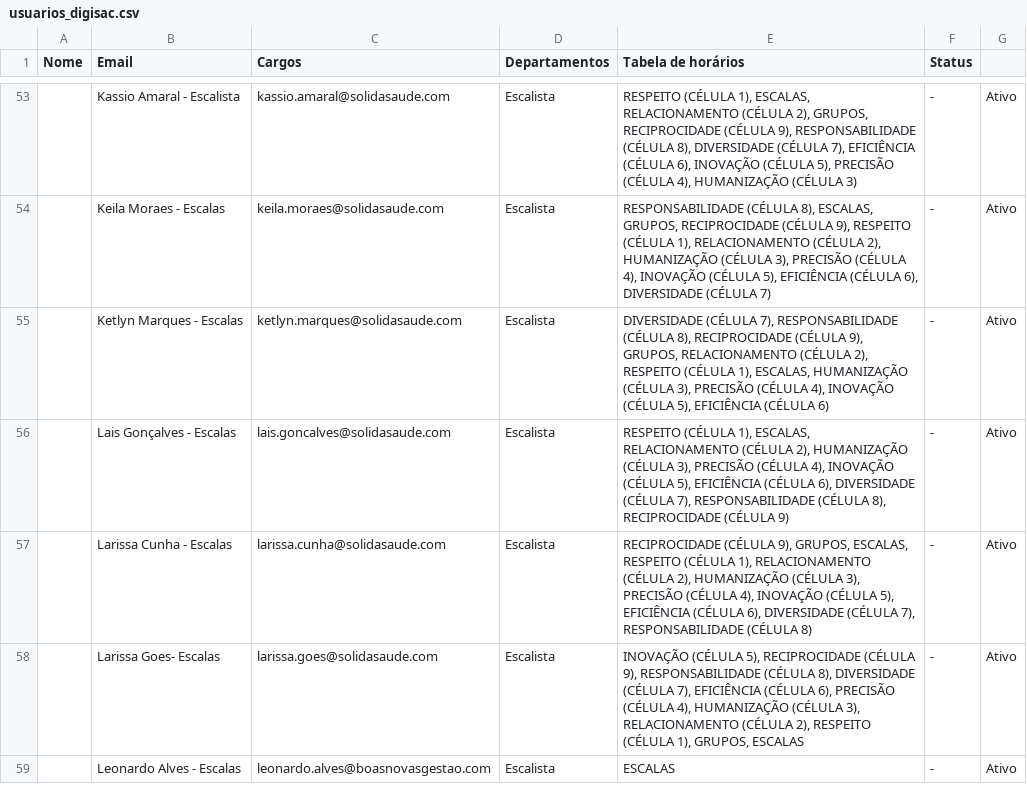
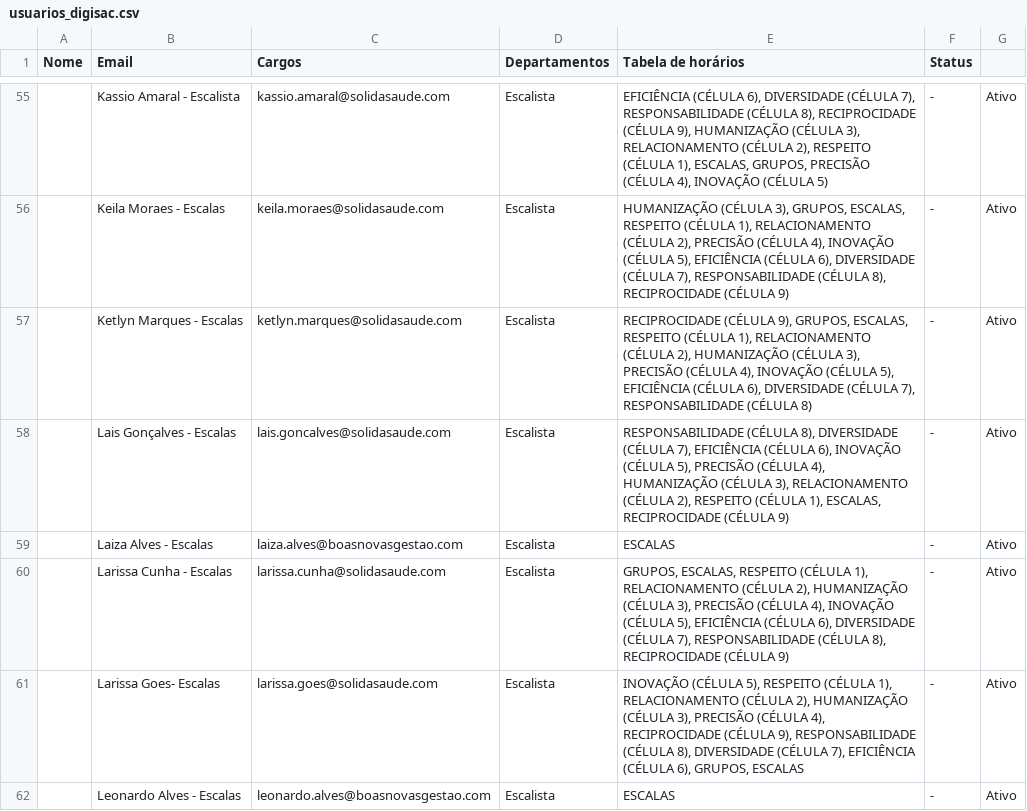
Before and after one commit to allannoliveira/blockNumberInDigisac, a CSV file: usuarios_digisac.csv, drawn as a sheet; only a part is shown, gaps mark what is left out; addresses are those after the commit; the diff covers the shown part only; the diff names each change by its address in the sheet, - before the commit and + after, or states it on an @@ line.

```diff
--- a/usuarios_digisac.csv
+++ b/usuarios_digisac.csv
-E55 (Tabela de horários): RESPEITO (CÉLULA 1), ESCALAS, RELACIONAMENTO (CÉLULA 2), GRUPOS, RECIPROCIDADE (CÉLULA 9), RESPONSABILIDADE (CÉLULA 8), DIVERSIDADE (CÉLULA 7), EFICIÊNCIA (CÉLULA 6), INOVAÇÃO (CÉLULA 5), PRECISÃO (CÉLULA 4), HUMANIZAÇÃO (CÉLULA 3)
+E55 (Tabela de horários): EFICIÊNCIA (CÉLULA 6), DIVERSIDADE (CÉLULA 7), RESPONSABILIDADE (CÉLULA 8), RECIPROCIDADE (CÉLULA 9), HUMANIZAÇÃO (CÉLULA 3), RELACIONAMENTO (CÉLULA 2), RESPEITO (CÉLULA 1), ESCALAS, GRUPOS, PRECISÃO (CÉLULA 4), INOVAÇÃO (CÉLULA 5)
-E56 (Tabela de horários): RESPONSABILIDADE (CÉLULA 8), ESCALAS, GRUPOS, RECIPROCIDADE (CÉLULA 9), RESPEITO (CÉLULA 1), RELACIONAMENTO (CÉLULA 2), HUMANIZAÇÃO (CÉLULA 3), PRECISÃO (CÉLULA 4), INOVAÇÃO (CÉLULA 5), EFICIÊNCIA (CÉLULA 6), DIVERSIDADE (CÉLULA 7)
+E56 (Tabela de horários): HUMANIZAÇÃO (CÉLULA 3), GRUPOS, ESCALAS, RESPEITO (CÉLULA 1), RELACIONAMENTO (CÉLULA 2), PRECISÃO (CÉLULA 4), INOVAÇÃO (CÉLULA 5), EFICIÊNCIA (CÉLULA 6), DIVERSIDADE (CÉLULA 7), RESPONSABILIDADE (CÉLULA 8), RECIPROCIDADE (CÉLULA 9)
-E57 (Tabela de horários): DIVERSIDADE (CÉLULA 7), RESPONSABILIDADE (CÉLULA 8), RECIPROCIDADE (CÉLULA 9), GRUPOS, RELACIONAMENTO (CÉLULA 2), RESPEITO (CÉLULA 1), ESCALAS, HUMANIZAÇÃO (CÉLULA 3), PRECISÃO (CÉLULA 4), INOVAÇÃO (CÉLULA 5), EFICIÊNCIA (CÉLULA 6)
+E57 (Tabela de horários): RECIPROCIDADE (CÉLULA 9), GRUPOS, ESCALAS, RESPEITO (CÉLULA 1), RELACIONAMENTO (CÉLULA 2), HUMANIZAÇÃO (CÉLULA 3), PRECISÃO (CÉLULA 4), INOVAÇÃO (CÉLULA 5), EFICIÊNCIA (CÉLULA 6), DIVERSIDADE (CÉLULA 7), RESPONSABILIDADE (CÉLULA 8)
-E58 (Tabela de horários): RESPEITO (CÉLULA 1), ESCALAS, RELACIONAMENTO (CÉLULA 2), HUMANIZAÇÃO (CÉLULA 3), PRECISÃO (CÉLULA 4), INOVAÇÃO (CÉLULA 5), EFICIÊNCIA (CÉLULA 6), DIVERSIDADE (CÉLULA 7), RESPONSABILIDADE (CÉLULA 8), RECIPROCIDADE (CÉLULA…
+E58 (Tabela de horários): RESPONSABILIDADE (CÉLULA 8), DIVERSIDADE (CÉLULA 7), EFICIÊNCIA (CÉLULA 6), INOVAÇÃO (CÉLULA 5), PRECISÃO (CÉLULA 4), HUMANIZAÇÃO (CÉLULA 3), RELACIONAMENTO (CÉLULA 2), RESPEITO (CÉLULA 1), ESCALAS, RECIPROCIDADE (CÉLULA…
+row 59:  | Laiza Alves - Escalas | laiza.alves@boasnovasgestao.com | Escalista | ESCALAS | - | Ativo
-E60 (Tabela de horários): RECIPROCIDADE (CÉLULA 9), GRUPOS, ESCALAS, RESPEITO (CÉLULA 1), RELACIONAMENTO (CÉLULA 2), HUMANIZAÇÃO (CÉLULA 3), PRECISÃO (CÉLULA 4), INOVAÇÃO (CÉLULA 5), EFICIÊNCIA (CÉLULA 6), DIVERSIDADE (CÉLULA 7), RESPONSABILIDADE (CÉLULA 8)
+E60 (Tabela de horários): GRUPOS, ESCALAS, RESPEITO (CÉLULA 1), RELACIONAMENTO (CÉLULA 2), HUMANIZAÇÃO (CÉLULA 3), PRECISÃO (CÉLULA 4), INOVAÇÃO (CÉLULA 5), EFICIÊNCIA (CÉLULA 6), DIVERSIDADE (CÉLULA 7), RESPONSABILIDADE (CÉLULA 8), RECIPROCIDADE (CÉLULA 9)
-E61 (Tabela de horários): …(CÉLULA 5), RECIPROCIDADE (CÉLULA 9), RESPONSABILIDADE (CÉLULA 8), DIVERSIDADE (CÉLULA 7), EFICIÊNCIA (CÉLULA 6), PRECISÃO (CÉLULA 4), HUMANIZAÇÃO (CÉLULA 3), RELACIONAMENTO (CÉLULA 2), RESPEITO (CÉLULA 1), GRUPOS, ESCALAS
+E61 (Tabela de horários): …(CÉLULA 5), RESPEITO (CÉLULA 1), RELACIONAMENTO (CÉLULA 2), HUMANIZAÇÃO (CÉLULA 3), PRECISÃO (CÉLULA 4), RECIPROCIDADE (CÉLULA 9), RESPONSABILIDADE (CÉLULA 8), DIVERSIDADE (CÉLULA 7), EFICIÊNCIA (CÉLULA 6), GRUPOS, ESCALAS
```
Also changed, not shown: 6 added rows, 1 removed row and 87 edited cells elsewhere in this file, 25 other files.
